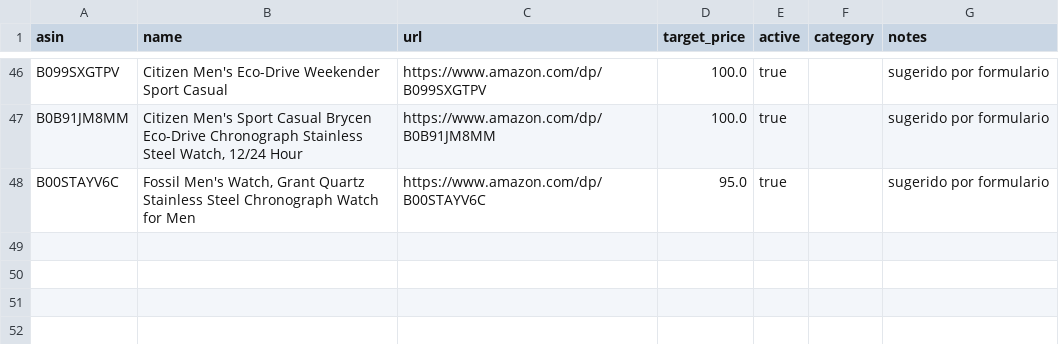
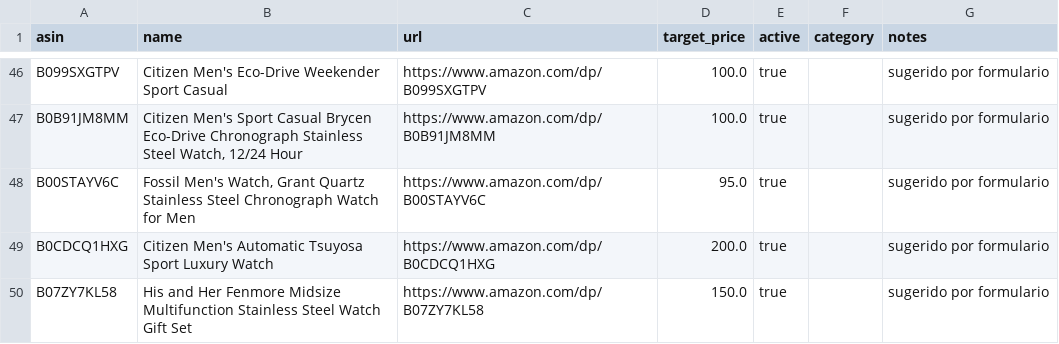
Before and after one commit to crodriguez-relojes/relojes, a CSV file: data/watches.csv, drawn as a sheet; only a part is shown, gaps mark what is left out; the diff names each change by its address in the sheet, - before the commit and + after, or states it on an @@ line.

```diff
--- a/data/watches.csv
+++ b/data/watches.csv
+row 49: B0CDCQ1HXG | Citizen Men's Automatic Tsuyosa Sport Luxury Watch | https://www.amazon.com/dp/B0CDCQ1HXG | 200.0 | true |  | sugerido por formulario
+row 50: B07ZY7KL58 | His and Her Fenmore Midsize Multifunction Stainless Steel Watch Gift Set | https://www.amazon.com/dp/B07ZY7KL58 | 150.0 | true |  | sugerido por formulario
```
Also changed, not shown: 3 other files.
